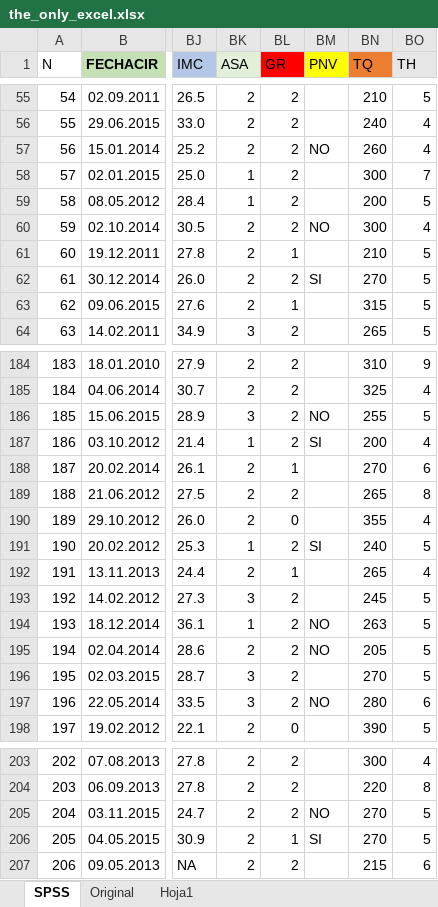
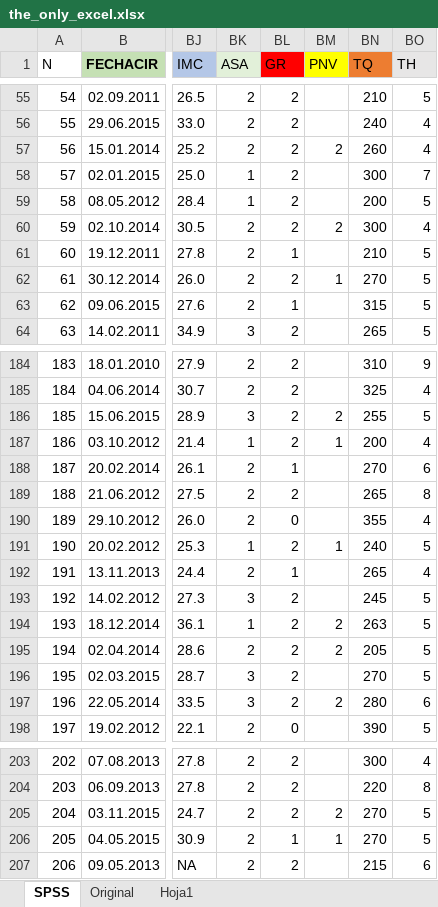
Before and after one commit to potchi23/TFG-UroAnalytics, an Excel workbook: src/backend/the_only_excel.xlsx, sheet SPSS, drawn as a sheet; only a part is shown, gaps mark what is left out; values as stored, in another font and other column widths than the file's, no borders; the diff covers the shown part only; the diff names each change by its address in the sheet, - before the commit and + after, or states it on an @@ line.

```diff
--- a/src/backend/the_only_excel.xlsx (sheet SPSS)
+++ b/src/backend/the_only_excel.xlsx (sheet SPSS)
-BM57 (PNV): NO
+BM57 (PNV): 2
-BM60 (PNV): NO
+BM60 (PNV): 2
-BM62 (PNV): SI
+BM62 (PNV): 1
-BM186 (PNV): NO
+BM186 (PNV): 2
-BM187 (PNV): SI
+BM187 (PNV): 1
-BM191 (PNV): SI
+BM191 (PNV): 1
-BM194:BM195 (PNV): NO
+BM194:BM195 (PNV): 2
-BM197 (PNV): NO
+BM197 (PNV): 2
-BM205 (PNV): NO
+BM205 (PNV): 2
-BM206 (PNV): SI
+BM206 (PNV): 1
```
Also changed, not shown: 37 edited cells elsewhere in this sheet, 3 other files.
